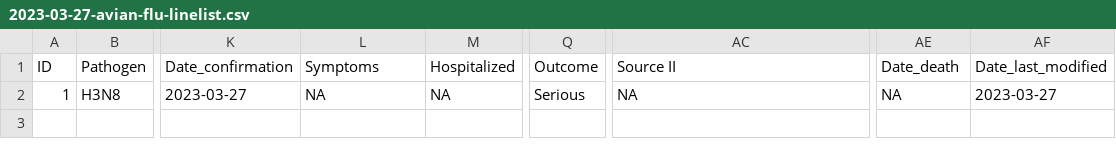
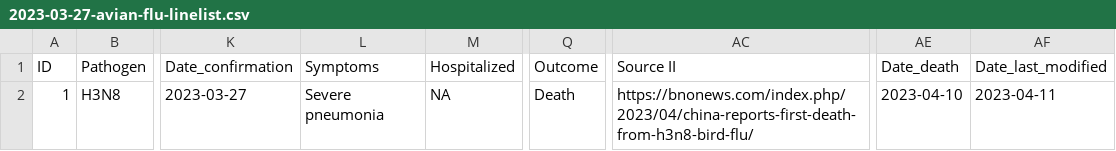
Before and after one commit to fbranda/avian-flu, a CSV file: Line-lists/2023-03-27-avian-flu-linelist.csv, drawn as a sheet; only a part is shown, gaps mark what is left out; the diff names each change by its address in the sheet, - before the commit and + after, or states it on an @@ line.

Commit message:
Add files via upload

```diff
--- a/Line-lists/2023-03-27-avian-flu-linelist.csv
+++ b/Line-lists/2023-03-27-avian-flu-linelist.csv
-L2 (Symptoms): NA
+L2 (Symptoms): Severe pneumonia
-Q2 (Outcome): Serious
+Q2 (Outcome): Death
-AC2 (Source II): NA
+AC2 (Source II): https://bnonews.com/index.php/2023/04/china-reports-first-death-from-h3n8-bird-flu/
-AE2 (Date_death): NA
+AE2 (Date_death): 2023-04-10
-AF2 (Date_last_modified): 2023-03-27
+AF2 (Date_last_modified): 2023-04-11
```
